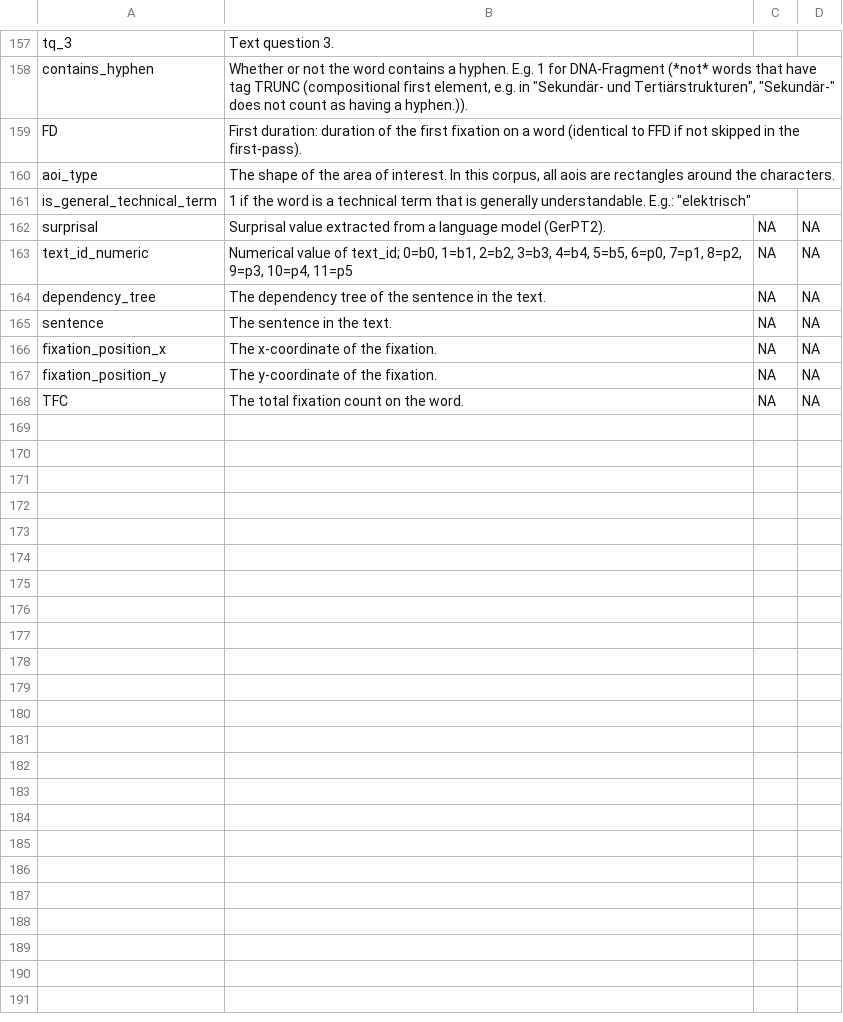
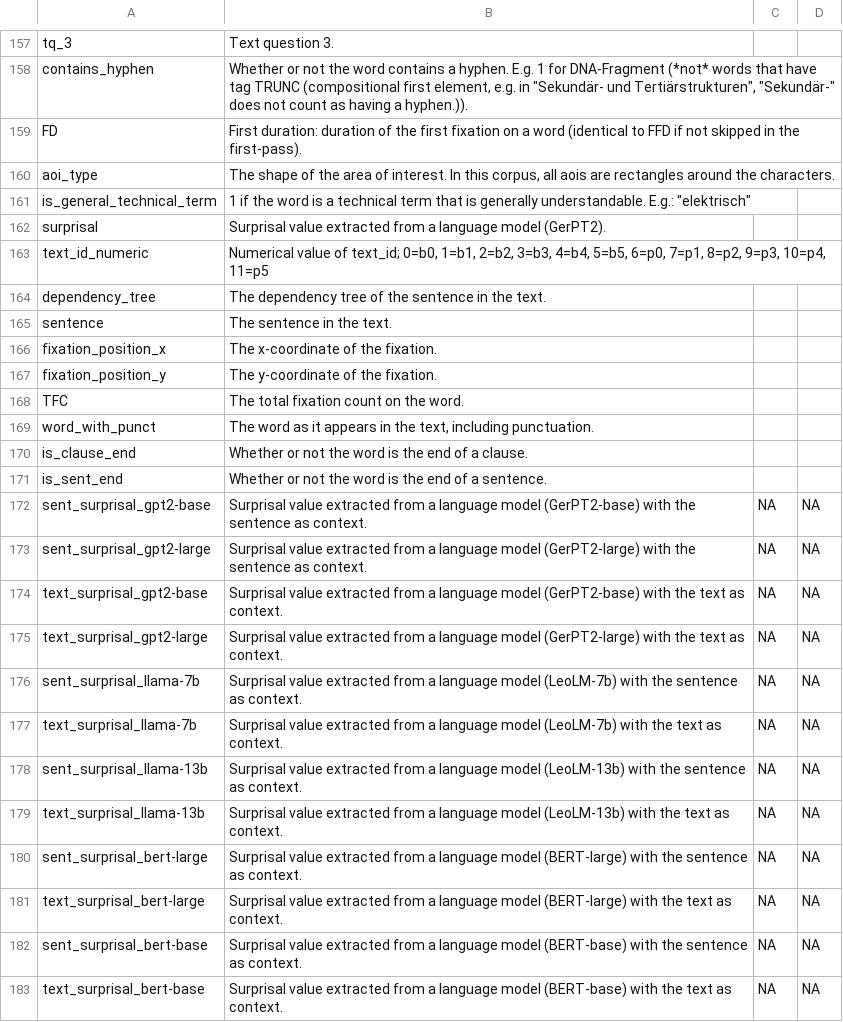
Before and after one commit to DiLi-Lab/PoTeC, a TSV file: additional_scripts/all_cols_description.tsv, drawn as a sheet; only a part is shown, gaps mark what is left out.

```diff
--- a/additional_scripts/all_cols_description.tsv
+++ b/additional_scripts/all_cols_description.tsv
@@ -161,8 +161,23 @@ aoi_type	The shape of the area of interest. In this corpus, all aois are rectang
 is_general_technical_term	"1 if the word is a technical term that is generally understandable. E.g.: ""elektrisch"" "
-surprisal	Surprisal value extracted from a language model (GerPT2).	NA	NA
-text_id_numeric	Numerical value of text_id; 0=b0, 1=b1, 2=b2, 3=b3, 4=b4, 5=b5, 6=p0, 7=p1, 8=p2, 9=p3, 10=p4, 11=p5	NA	NA
-dependency_tree	The dependency tree of the sentence in the text.	NA	NA
-sentence	The sentence in the text.	NA	NA
-fixation_position_x	The x-coordinate of the fixation.	NA	NA
-fixation_position_y	The y-coordinate of the fixation.	NA	NA
-TFC	The total fixation count on the word.	NA	NA
+surprisal	Surprisal value extracted from a language model (GerPT2).	""	""
+text_id_numeric	Numerical value of text_id; 0=b0, 1=b1, 2=b2, 3=b3, 4=b4, 5=b5, 6=p0, 7=p1, 8=p2, 9=p3, 10=p4, 11=p5	""	""
+dependency_tree	The dependency tree of the sentence in the text.	""	""
+sentence	The sentence in the text.	""	""
+fixation_position_x	The x-coordinate of the fixation.	""	""
+fixation_position_y	The y-coordinate of the fixation.	""	""
+TFC	The total fixation count on the word.	""	""
+word_with_punct	The word as it appears in the text, including punctuation.	""	""
+is_clause_end	Whether or not the word is the end of a clause.	""	""
+is_sent_end	Whether or not the word is the end of a sentence.	""	""
+sent_surprisal_gpt2-base	Surprisal value extracted from a language model (GerPT2-base) with the sentence as context.	NA	NA
+sent_surprisal_gpt2-large	Surprisal value extracted from a language model (GerPT2-large) with the sentence as context.	NA	NA
+text_surprisal_gpt2-base	Surprisal value extracted from a language model (GerPT2-base) with the text as context.	NA	NA
+text_surprisal_gpt2-large	Surprisal value extracted from a language model (GerPT2-large) with the text as context.	NA	NA
+sent_surprisal_llama-7b	Surprisal value extracted from a language model (LeoLM-7b) with the sentence as context.	NA	NA
+text_surprisal_llama-7b	Surprisal value extracted from a language model (LeoLM-7b) with the text as context.	NA	NA
+sent_surprisal_llama-13b	Surprisal value extracted from a language model (LeoLM-13b) with the sentence as context.	NA	NA
+text_surprisal_llama-13b	Surprisal value extracted from a language model (LeoLM-13b) with the text as context.	NA	NA
+sent_surprisal_bert-large	Surprisal value extracted from a language model (BERT-large) with the sentence as context.	NA	NA
+text_surprisal_bert-large	Surprisal value extracted from a language model (BERT-large) with the text as context.	NA	NA
+sent_surprisal_bert-base	Surprisal value extracted from a language model (BERT-base) with the sentence as context.	NA	NA
+text_surprisal_bert-base	Surprisal value extracted from a language model (BERT-base) with the text as context.	NA	NA
```
Also changed, not shown: 4 other files.
